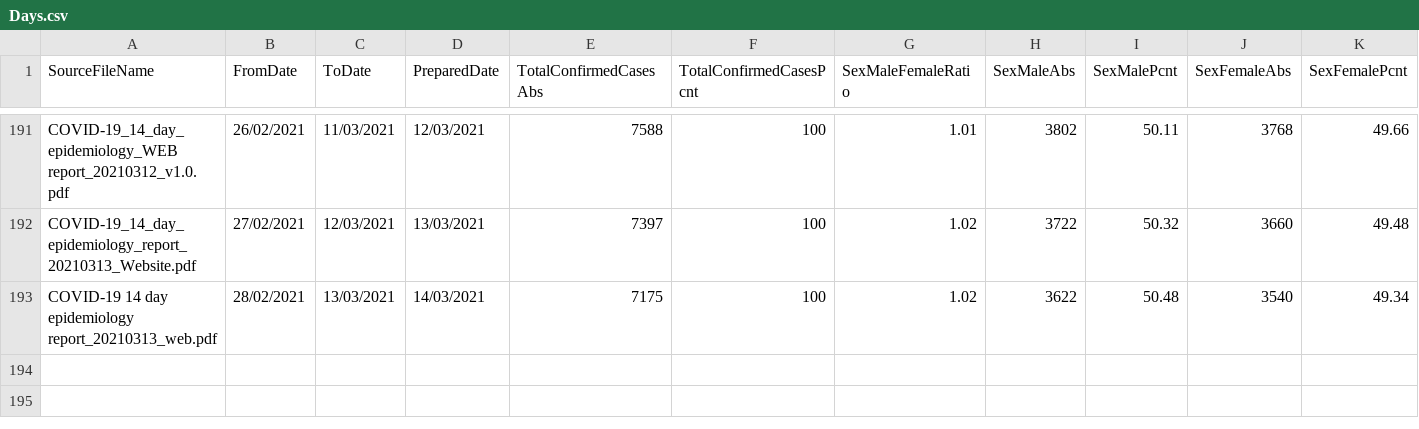
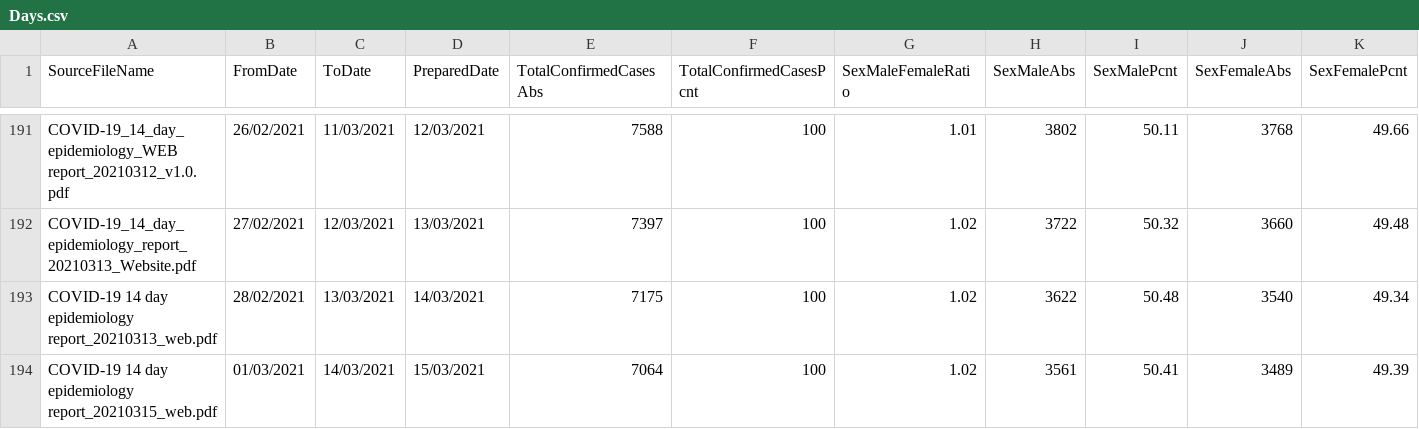
Before and after one commit to CatsAgainstCovid/IrelandCovidData, a CSV file: Outputs/DailyEpidemiology/Days.csv, drawn as a sheet; only a part is shown, gaps mark what is left out; rows hold the shown columns only; the diff names each change by its address in the sheet, - before the commit and + after, or states it on an @@ line.

```diff
--- a/Outputs/DailyEpidemiology/Days.csv
+++ b/Outputs/DailyEpidemiology/Days.csv
+row 194: COVID-19 14 day epidemiology report_20210315_web.pdf | 01/03/2021 | 14/03/2021 | 15/03/2021 | 7064 | 100 | 1.02 | 3561 | 50.41 | 3489 | 49.39
```
Also changed, not shown: 3 other files.
